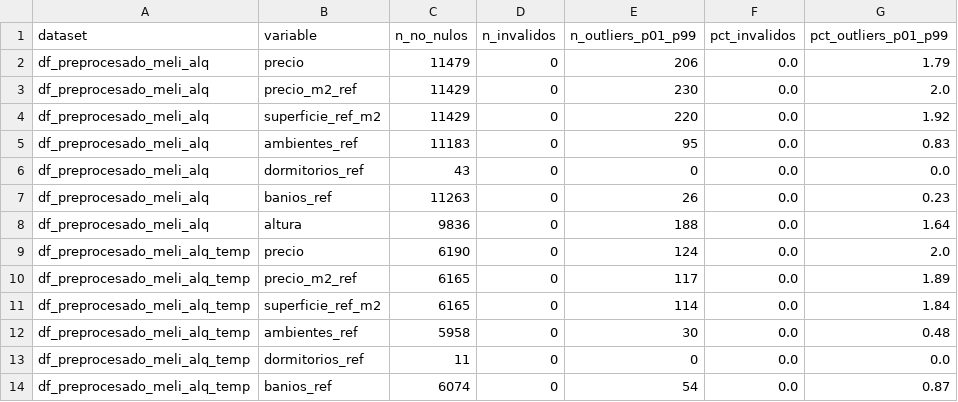
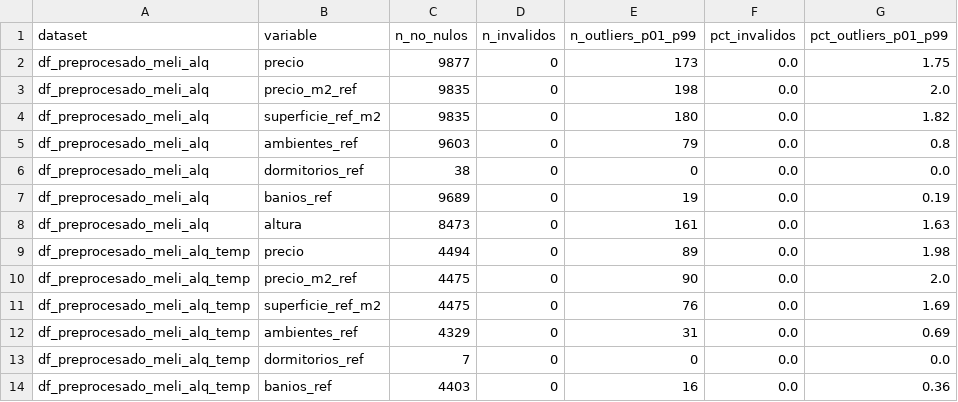
Before and after one commit to arirakowitba/TP_analitica_descriptiva_grupo1_2q2026, a CSV file: data/processed/reports/reporte_outliers_v1.csv, drawn as a sheet; only a part is shown; the diff covers the shown part only.

Commit message:
outliers boxplots y método iqr

```diff
--- a/data/processed/reports/reporte_outliers_v1.csv
+++ b/data/processed/reports/reporte_outliers_v1.csv
@@ -1,14 +1,14 @@
 dataset,variable,n_no_nulos,n_invalidos,n_outliers_p01_p99,pct_invalidos,pct_outliers_p01_p99
-df_preprocesado_meli_alq,precio,11479,0,206,0.0,1.79
-df_preprocesado_meli_alq,precio_m2_ref,11429,0,230,0.0,2.0
-df_preprocesado_meli_alq,superficie_ref_m2,11429,0,220,0.0,1.92
-df_preprocesado_meli_alq,ambientes_ref,11183,0,95,0.0,0.83
-df_preprocesado_meli_alq,dormitorios_ref,43,0,0,0.0,0.0
-df_preprocesado_meli_alq,banios_ref,11263,0,26,0.0,0.23
-df_preprocesado_meli_alq,altura,9836,0,188,0.0,1.64
-df_preprocesado_meli_alq_temp,precio,6190,0,124,0.0,2.0
-df_preprocesado_meli_alq_temp,precio_m2_ref,6165,0,117,0.0,1.89
-df_preprocesado_meli_alq_temp,superficie_ref_m2,6165,0,114,0.0,1.84
-df_preprocesado_meli_alq_temp,ambientes_ref,5958,0,30,0.0,0.48
-df_preprocesado_meli_alq_temp,dormitorios_ref,11,0,0,0.0,0.0
-df_preprocesado_meli_alq_temp,banios_ref,6074,0,54,0.0,0.87
+df_preprocesado_meli_alq,precio,9877,0,173,0.0,1.75
+df_preprocesado_meli_alq,precio_m2_ref,9835,0,198,0.0,2.0
+df_preprocesado_meli_alq,superficie_ref_m2,9835,0,180,0.0,1.82
+df_preprocesado_meli_alq,ambientes_ref,9603,0,79,0.0,0.8
+df_preprocesado_meli_alq,dormitorios_ref,38,0,0,0.0,0.0
+df_preprocesado_meli_alq,banios_ref,9689,0,19,0.0,0.19
+df_preprocesado_meli_alq,altura,8473,0,161,0.0,1.63
+df_preprocesado_meli_alq_temp,precio,4494,0,89,0.0,1.98
+df_preprocesado_meli_alq_temp,precio_m2_ref,4475,0,90,0.0,2.0
+df_preprocesado_meli_alq_temp,superficie_ref_m2,4475,0,76,0.0,1.69
+df_preprocesado_meli_alq_temp,ambientes_ref,4329,0,31,0.0,0.69
+df_preprocesado_meli_alq_temp,dormitorios_ref,7,0,0,0.0,0.0
+df_preprocesado_meli_alq_temp,banios_ref,4403,0,16,0.0,0.36
```
Also changed, not shown: 22 edited cells elsewhere in this file, data/processed/reports/decisiones_tratamiento_outliers_v1.csv, 9 other files.
